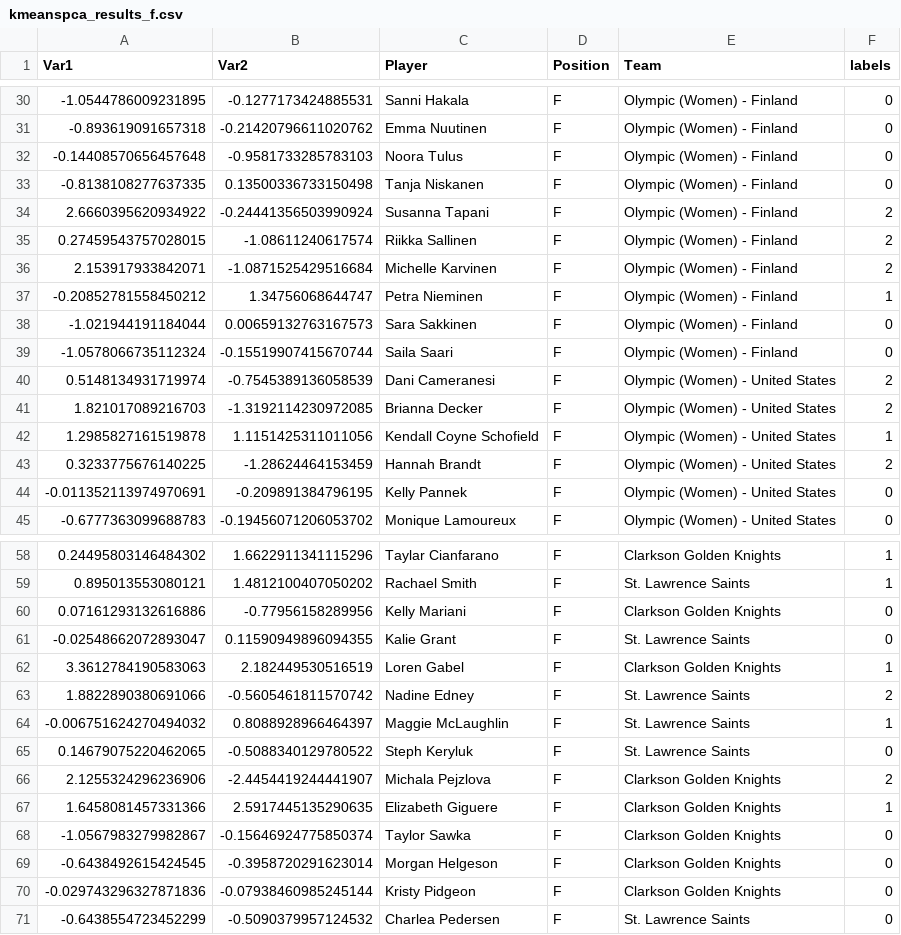
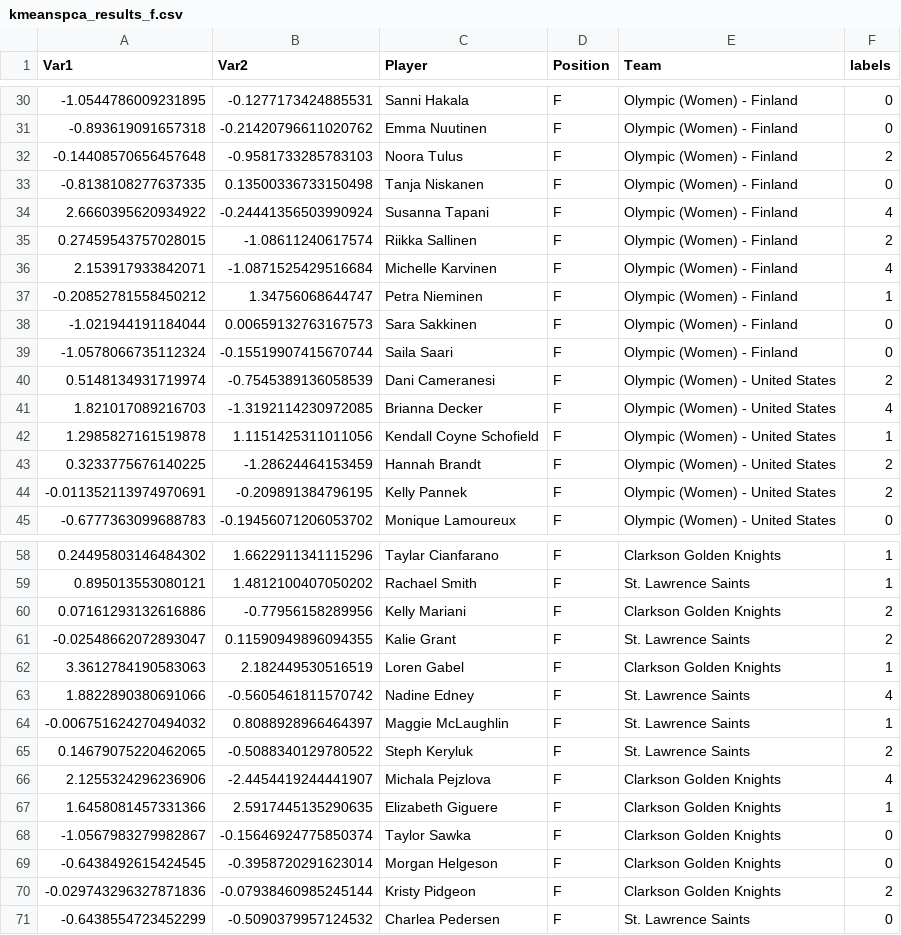
Before and after one commit to cmarkey/Player-Clustering, a CSV file: kmeanspca_results_f.csv, drawn as a sheet; only a part is shown, gaps mark what is left out; the diff covers the shown part only.

```diff
--- a/kmeanspca_results_f.csv
+++ b/kmeanspca_results_f.csv
@@ -31,7 +31,7 @@ Var1,Var2,Player,Position,Team,labels
 -0.893619091657318,-0.21420796611020762,Emma Nuutinen,F,Olympic (Women) - Finland,0
--0.14408570656457648,-0.9581733285783103,Noora Tulus,F,Olympic (Women) - Finland,0
+-0.14408570656457648,-0.9581733285783103,Noora Tulus,F,Olympic (Women) - Finland,2
 -0.8138108277637335,0.13500336733150498,Tanja Niskanen,F,Olympic (Women) - Finland,0
-2.6660395620934922,-0.24441356503990924,Susanna Tapani,F,Olympic (Women) - Finland,2
+2.6660395620934922,-0.24441356503990924,Susanna Tapani,F,Olympic (Women) - Finland,4
 0.27459543757028015,-1.08611240617574,Riikka Sallinen,F,Olympic (Women) - Finland,2
-2.153917933842071,-1.0871525429516684,Michelle Karvinen,F,Olympic (Women) - Finland,2
+2.153917933842071,-1.0871525429516684,Michelle Karvinen,F,Olympic (Women) - Finland,4
 -0.20852781558450212,1.34756068644747,Petra Nieminen,F,Olympic (Women) - Finland,1
@@ -40,6 +40,6 @@ Var1,Var2,Player,Position,Team,labels
 0.5148134931719974,-0.7545389136058539,Dani Cameranesi,F,Olympic (Women) - United States,2
-1.821017089216703,-1.3192114230972085,Brianna Decker,F,Olympic (Women) - United States,2
+1.821017089216703,-1.3192114230972085,Brianna Decker,F,Olympic (Women) - United States,4
 1.2985827161519878,1.1151425311011056,Kendall Coyne Schofield,F,Olympic (Women) - United States,1
 0.3233775676140225,-1.28624464153459,Hannah Brandt,F,Olympic (Women) - United States,2
--0.011352113974970691,-0.209891384796195,Kelly Pannek,F,Olympic (Women) - United States,0
+-0.011352113974970691,-0.209891384796195,Kelly Pannek,F,Olympic (Women) - United States,2
 -0.6777363099688783,-0.19456071206053702,Monique Lamoureux,F,Olympic (Women) - United States,0
@@ -59,9 +59,9 @@ Var1,Var2,Player,Position,Team,labels
 0.895013553080121,1.4812100407050202,Rachael Smith,F,St. Lawrence Saints,1
-0.07161293132616886,-0.77956158289956,Kelly Mariani,F,Clarkson Golden Knights,0
--0.02548662072893047,0.11590949896094355,Kalie Grant,F,St. Lawrence Saints,0
+0.07161293132616886,-0.77956158289956,Kelly Mariani,F,Clarkson Golden Knights,2
+-0.02548662072893047,0.11590949896094355,Kalie Grant,F,St. Lawrence Saints,2
 3.3612784190583063,2.182449530516519,Loren Gabel,F,Clarkson Golden Knights,1
-1.8822890380691066,-0.5605461811570742,Nadine Edney,F,St. Lawrence Saints,2
+1.8822890380691066,-0.5605461811570742,Nadine Edney,F,St. Lawrence Saints,4
 -0.006751624270494032,0.8088928966464397,Maggie McLaughlin,F,St. Lawrence Saints,1
-0.14679075220462065,-0.5088340129780522,Steph Keryluk,F,St. Lawrence Saints,0
-2.1255324296236906,-2.4454419244441907,Michala Pejzlova,F,Clarkson Golden Knights,2
+0.14679075220462065,-0.5088340129780522,Steph Keryluk,F,St. Lawrence Saints,2
+2.1255324296236906,-2.4454419244441907,Michala Pejzlova,F,Clarkson Golden Knights,4
 1.6458081457331366,2.5917445135290635,Elizabeth Giguere,F,Clarkson Golden Knights,1
@@ -69,3 +69,3 @@ Var1,Var2,Player,Position,Team,labels
 -0.6438492615424545,-0.3958720291623014,Morgan Helgeson,F,Clarkson Golden Knights,0
--0.029743296327871836,-0.07938460985245144,Kristy Pidgeon,F,Clarkson Golden Knights,0
+-0.029743296327871836,-0.07938460985245144,Kristy Pidgeon,F,Clarkson Golden Knights,2
 -0.6438554723452299,-0.5090379957124532,Charlea Pedersen,F,St. Lawrence Saints,0
```
Also changed, not shown: 23 edited cells elsewhere in this file, 5 other files.
